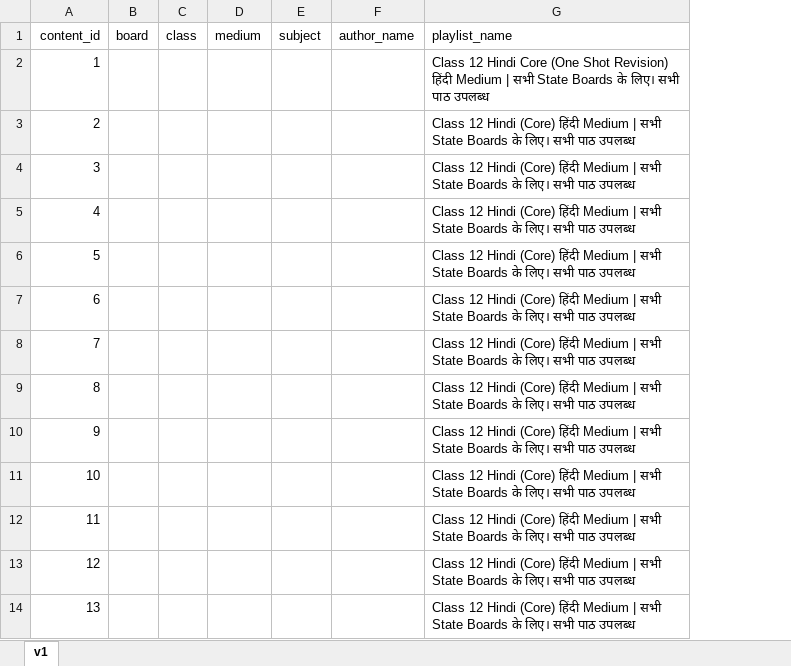
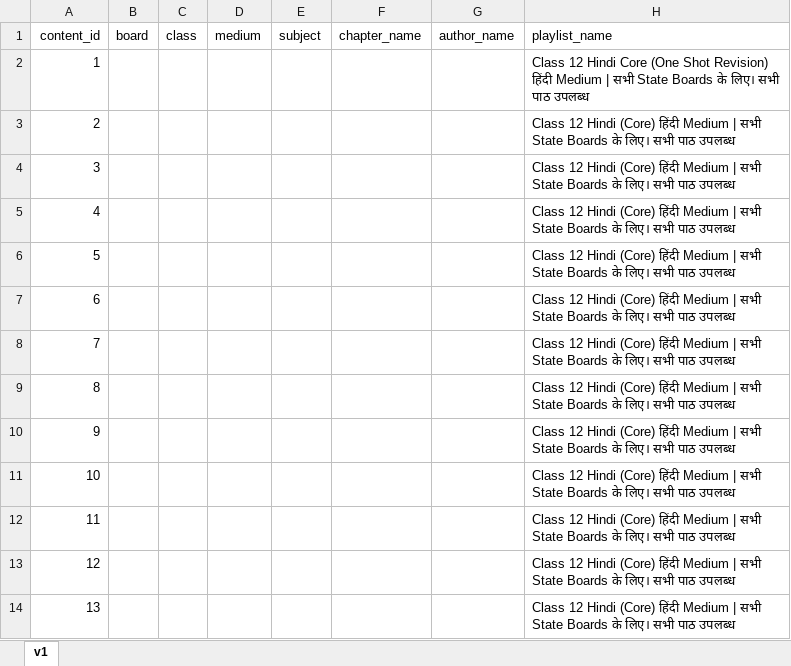
Before and after one commit to aniketparate/JioInternship, an Excel workbook: excelData/magnet_brain_hindi.xlsx, sheet v1, drawn as a sheet; only a part is shown; values as stored, in another font and other column widths than the file's, no borders; the diff names each change by its address in the sheet, - before the commit and + after, or states it on an @@ line.

```diff
--- a/excelData/magnet_brain_hindi.xlsx (sheet v1)
+++ b/excelData/magnet_brain_hindi.xlsx (sheet v1)
+column F (chapter_name), empty
```
Also changed, not shown: 3 other files.
